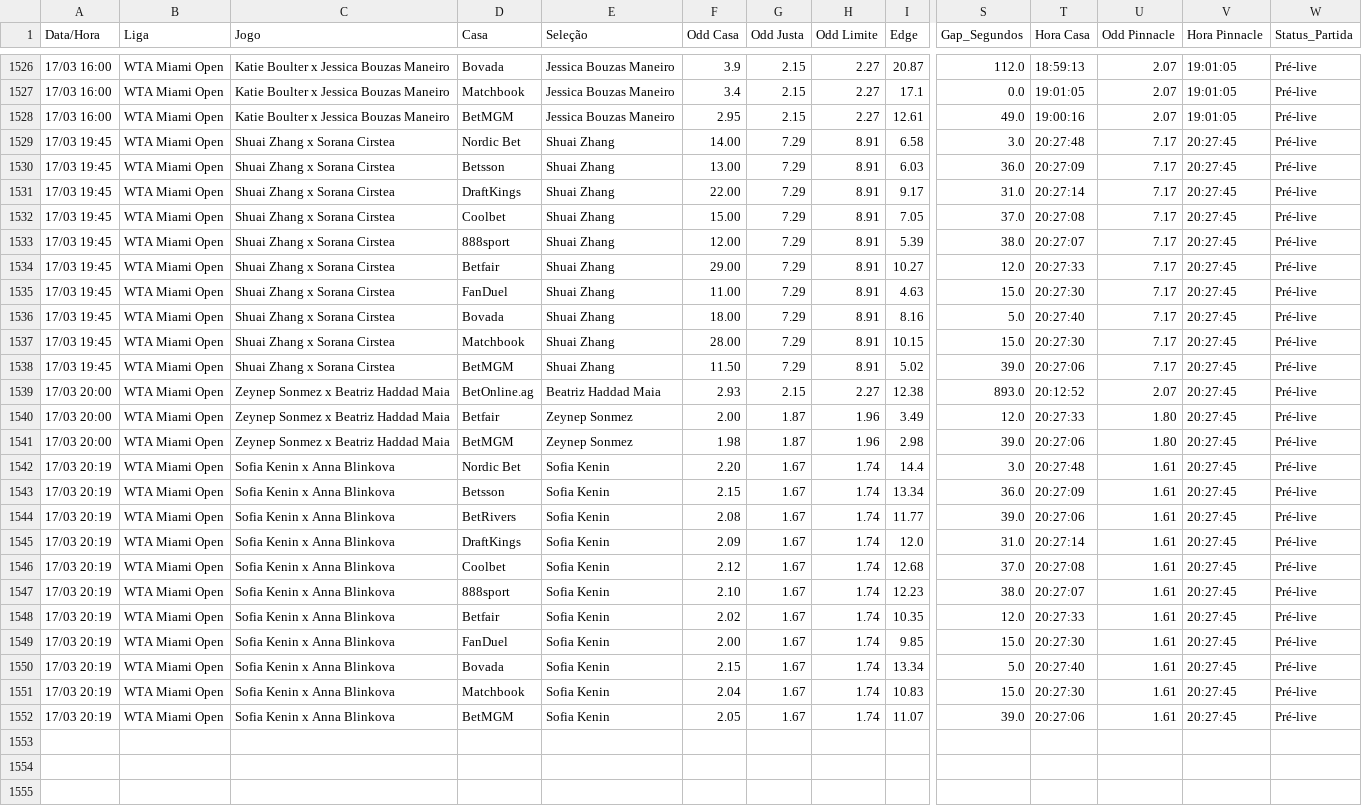
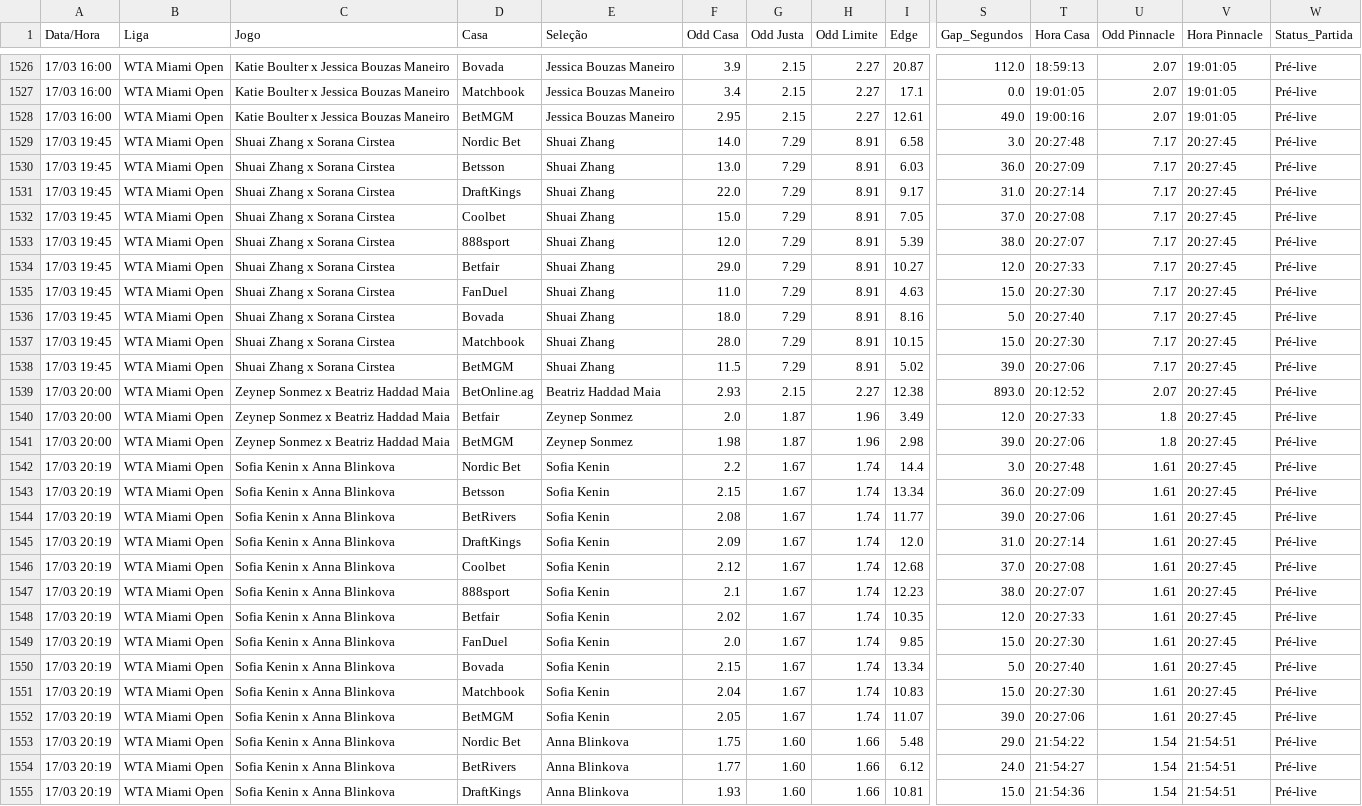
Before and after one commit to BerMontesanti/fundo-bet, a CSV file: historico_apostas.csv, drawn as a sheet; only a part is shown, gaps mark what is left out; rows hold the shown columns only; the diff covers the shown part only; the diff names each change by its address in the sheet, - before the commit and + after, or states it on an @@ line.

```diff
--- a/historico_apostas.csv
+++ b/historico_apostas.csv
-F1529 (Odd Casa): 14.00
+F1529 (Odd Casa): 14.0
-F1530 (Odd Casa): 13.00
+F1530 (Odd Casa): 13.0
-F1531 (Odd Casa): 22.00
+F1531 (Odd Casa): 22.0
-F1532 (Odd Casa): 15.00
+F1532 (Odd Casa): 15.0
-F1533 (Odd Casa): 12.00
+F1533 (Odd Casa): 12.0
-F1534 (Odd Casa): 29.00
+F1534 (Odd Casa): 29.0
-F1535 (Odd Casa): 11.00
+F1535 (Odd Casa): 11.0
-F1536 (Odd Casa): 18.00
+F1536 (Odd Casa): 18.0
-F1537 (Odd Casa): 28.00
+F1537 (Odd Casa): 28.0
-F1538 (Odd Casa): 11.50
+F1538 (Odd Casa): 11.5
-F1540 (Odd Casa): 2.00
+F1540 (Odd Casa): 2.0
-U1540:U1541 (Odd Pinnacle): 1.80
+U1540:U1541 (Odd Pinnacle): 1.8
-F1542 (Odd Casa): 2.20
+F1542 (Odd Casa): 2.2
-F1547 (Odd Casa): 2.10
+F1547 (Odd Casa): 2.1
-F1549 (Odd Casa): 2.00
+F1549 (Odd Casa): 2.0
+row 1553: 17/03 20:19 | WTA Miami Open | Sofia Kenin x Anna Blinkova | Nordic Bet | Anna Blinkova | 1.75 | 1.60 | 1.66 | 5.48 | 29.0 | 21:54:22 | 1.54 | 21:54:51 | Pré-live
+row 1554: 17/03 20:19 | WTA Miami Open | Sofia Kenin x Anna Blinkova | BetRivers | Anna Blinkova | 1.77 | 1.60 | 1.66 | 6.12 | 24.0 | 21:54:27 | 1.54 | 21:54:51 | Pré-live
+row 1555: 17/03 20:19 | WTA Miami Open | Sofia Kenin x Anna Blinkova | DraftKings | Anna Blinkova | 1.93 | 1.60 | 1.66 | 10.81 | 15.0 | 21:54:36 | 1.54 | 21:54:51 | Pré-live
```
Also changed, not shown: 3 added rows elsewhere in this file.
